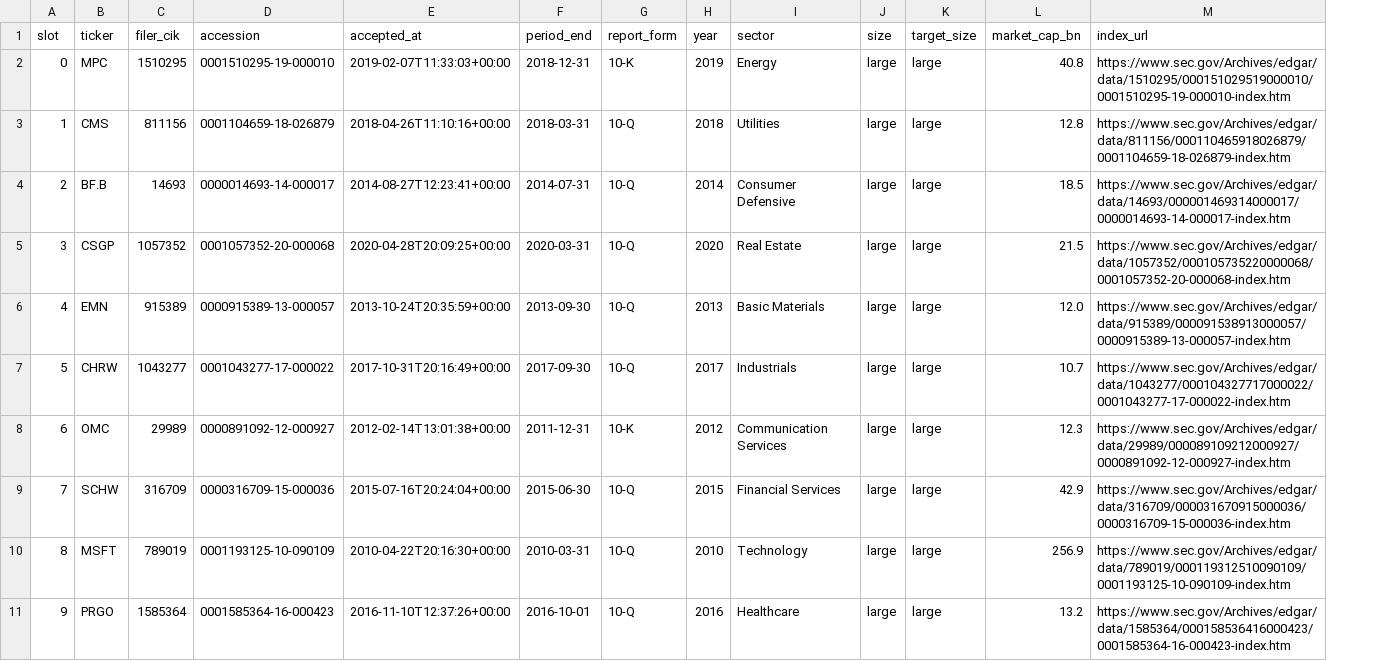
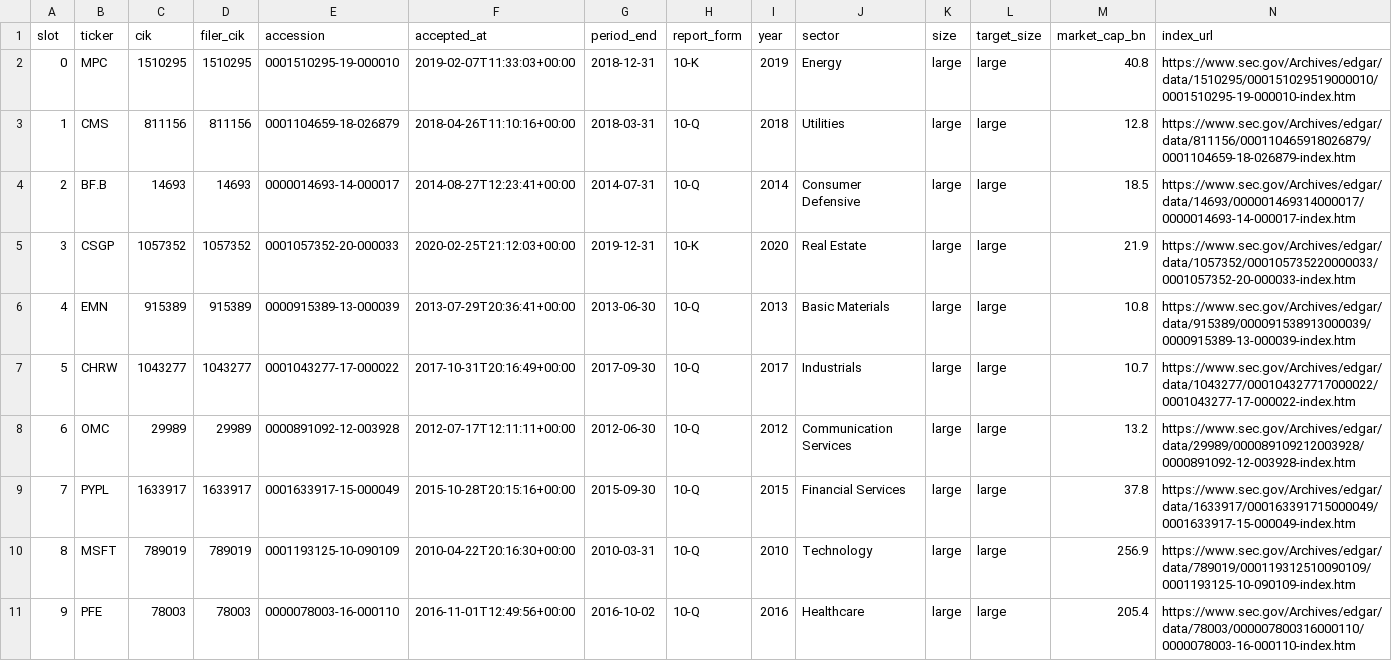
Before and after one commit to omerk1/stocks_analysis, a CSV file: src/llm/guidance/probe/sample.csv, drawn as a sheet; only a part is shown; addresses are those after the commit; the diff covers the shown part only; the diff names each change by its address in the sheet, - before the commit and + after, or states it on an @@ line.

Commit message:
Guidance probe part 1: review fixes (one release per CIK, ordered draw, stale caps, fuller prompt hash, withdrawn rule)

```diff
--- a/src/llm/guidance/probe/sample.csv
+++ b/src/llm/guidance/probe/sample.csv
+column C (cik), rows 2-11: 1510295 | 811156 | 14693 | 1057352 | 915389 | 1043277 | 29989 | 1633917 | 789019 | 78003
-E5 (accession): 0001057352-20-000068
+E5 (accession): 0001057352-20-000033
-F5 (accepted_at): 2020-04-28T20:09:25+00:00
+F5 (accepted_at): 2020-02-25T21:12:03+00:00
-G5 (period_end): 2020-03-31
+G5 (period_end): 2019-12-31
-H5 (report_form): 10-Q
+H5 (report_form): 10-K
-M5 (market_cap_bn): 21.5
+M5 (market_cap_bn): 21.9
-N5 (index_url): https://www.sec.gov/Archives/edgar/data/1057352/000105735220000068/0001057352-20-000068-index.htm
+N5 (index_url): https://www.sec.gov/Archives/edgar/data/1057352/000105735220000033/0001057352-20-000033-index.htm
-E6 (accession): 0000915389-13-000057
+E6 (accession): 0000915389-13-000039
-F6 (accepted_at): 2013-10-24T20:35:59+00:00
+F6 (accepted_at): 2013-07-29T20:36:41+00:00
-G6 (period_end): 2013-09-30
+G6 (period_end): 2013-06-30
-M6 (market_cap_bn): 12.0
+M6 (market_cap_bn): 10.8
-N6 (index_url): https://www.sec.gov/Archives/edgar/data/915389/000091538913000057/0000915389-13-000057-index.htm
+N6 (index_url): https://www.sec.gov/Archives/edgar/data/915389/000091538913000039/0000915389-13-000039-index.htm
-E8 (accession): 0000891092-12-000927
+E8 (accession): 0000891092-12-003928
-F8 (accepted_at): 2012-02-14T13:01:38+00:00
+F8 (accepted_at): 2012-07-17T12:11:11+00:00
-G8 (period_end): 2011-12-31
+G8 (period_end): 2012-06-30
-H8 (report_form): 10-K
+H8 (report_form): 10-Q
-M8 (market_cap_bn): 12.3
+M8 (market_cap_bn): 13.2
-N8 (index_url): https://www.sec.gov/Archives/edgar/data/29989/000089109212000927/0000891092-12-000927-index.htm
+N8 (index_url): https://www.sec.gov/Archives/edgar/data/29989/000089109212003928/0000891092-12-003928-index.htm
-B9 (ticker): SCHW
+B9 (ticker): PYPL
-D9 (filer_cik): 316709
+D9 (filer_cik): 1633917
-E9 (accession): 0000316709-15-000036
+E9 (accession): 0001633917-15-000049
-F9 (accepted_at): 2015-07-16T20:24:04+00:00
+F9 (accepted_at): 2015-10-28T20:15:16+00:00
-G9 (period_end): 2015-06-30
+G9 (period_end): 2015-09-30
-M9 (market_cap_bn): 42.9
+M9 (market_cap_bn): 37.8
-N9 (index_url): https://www.sec.gov/Archives/edgar/data/316709/000031670915000036/0000316709-15-000036-index.htm
+N9 (index_url): https://www.sec.gov/Archives/edgar/data/1633917/000163391715000049/0001633917-15-000049-index.htm
-B11 (ticker): PRGO
+B11 (ticker): PFE
-D11 (filer_cik): 1585364
+D11 (filer_cik): 78003
-E11 (accession): 0001585364-16-000423
+E11 (accession): 0000078003-16-000110
-F11 (accepted_at): 2016-11-10T12:37:26+00:00
+F11 (accepted_at): 2016-11-01T12:49:56+00:00
-G11 (period_end): 2016-10-01
+G11 (period_end): 2016-10-02
-M11 (market_cap_bn): 13.2
+M11 (market_cap_bn): 205.4
-N11 (index_url): https://www.sec.gov/Archives/edgar/data/1585364/000158536416000423/0001585364-16-000423-index.htm
+N11 (index_url): https://www.sec.gov/Archives/edgar/data/78003/000007800316000110/0000078003-16-000110-index.htm
```
Also changed, not shown: 51 edited cells elsewhere in this file, 6 other files.
